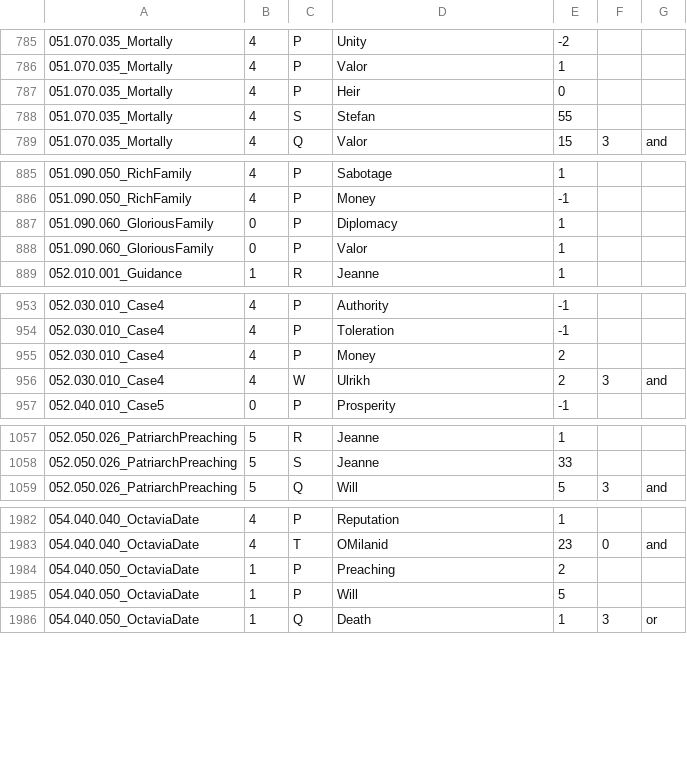
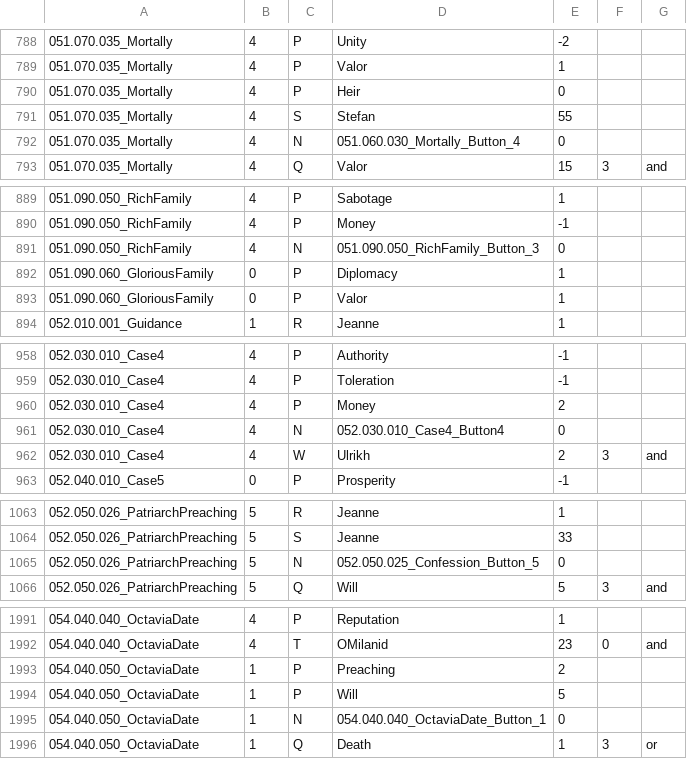
Before and after one commit to anton-scholten/Brante-Save-Load, a TSV file: Brante-Save-Load/scene-effects.tsv, drawn as a sheet; only a part is shown, gaps mark what is left out; the diff covers the shown part only.

```diff
--- a/Brante-Save-Load/scene-effects.tsv
+++ b/Brante-Save-Load/scene-effects.tsv
@@ -788,2 +791,3 @@
 051.070.035_Mortally	4	S	Stefan	55
+051.070.035_Mortally	4	N	051.060.030_Mortally_Button_4	0
 051.070.035_Mortally	4	Q	Valor	15	3	and
@@ -886,2 +890,3 @@
 051.090.050_RichFamily	4	P	Money	-1
+051.090.050_RichFamily	4	N	051.090.050_RichFamily_Button_3	0
 051.090.060_GloriousFamily	0	P	Diplomacy	1
@@ -955,2 +960,3 @@
 052.030.010_Case4	4	P	Money	2
+052.030.010_Case4	4	N	052.030.010_Case4_Button4	0
 052.030.010_Case4	4	W	Ulrikh	2	3	and
@@ -1058,2 +1064,3 @@
 052.050.026_PatriarchPreaching	5	S	Jeanne	33
+052.050.026_PatriarchPreaching	5	N	052.050.025_Confession_Button_5	0
 052.050.026_PatriarchPreaching	5	Q	Will	5	3	and
@@ -1985,2 +1994,3 @@
 054.040.050_OctaviaDate	1	P	Will	5
+054.040.050_OctaviaDate	1	N	054.040.040_OctaviaDate_Button_1	0
 054.040.050_OctaviaDate	1	Q	Death	1	3	or
```
Also changed, not shown: 8 added rows elsewhere in this file, data/scene-effects.tsv, 7 other files.
